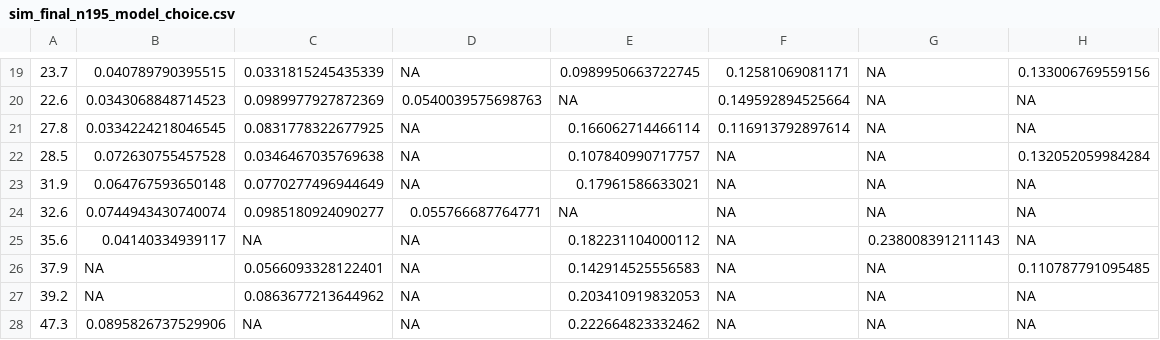
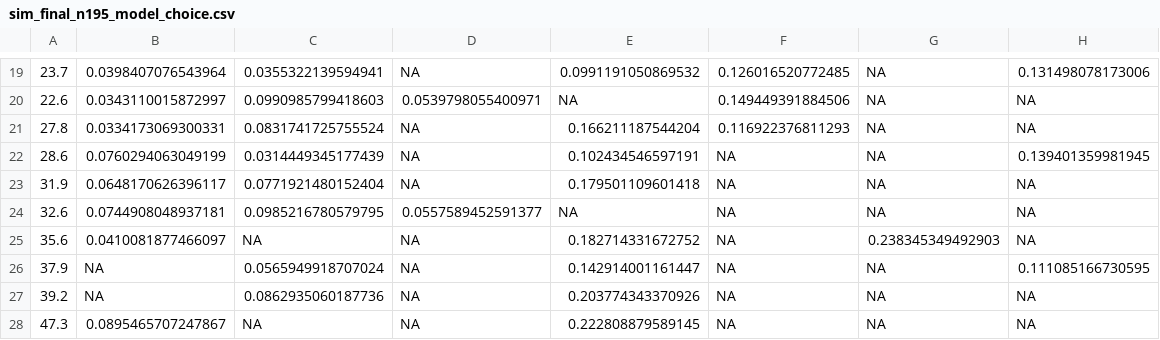
Before and after one commit to m-metodiev/SCE, a CSV file: Codes/data/sim_final_n195_model_choice.csv, drawn as a sheet; only a part is shown, gaps mark what is left out; the diff covers the shown part only.

```diff
--- a/Codes/data/sim_final_n195_model_choice.csv
+++ b/Codes/data/sim_final_n195_model_choice.csv
@@ -19,10 +19,10 @@
-"23.7",0.040789790395515,0.0331815245435339,NA,0.0989950663722745,0.12581069081171,NA,0.133006769559156
-"22.6",0.0343068848714523,0.0989977927872369,0.0540039575698763,NA,0.149592894525664,NA,NA
-"27.8",0.0334224218046545,0.0831778322677925,NA,0.166062714466114,0.116913792897614,NA,NA
-"28.5",0.072630755457528,0.0346467035769638,NA,0.107840990717757,NA,NA,0.132052059984284
-"31.9",0.064767593650148,0.0770277496944649,NA,0.17961586633021,NA,NA,NA
-"32.6",0.0744943430740074,0.0985180924090277,0.055766687764771,NA,NA,NA,NA
-"35.6",0.04140334939117,NA,NA,0.182231104000112,NA,0.238008391211143,NA
-"37.9",NA,0.0566093328122401,NA,0.142914525556583,NA,NA,0.110787791095485
-"39.2",NA,0.0863677213644962,NA,0.203410919832053,NA,NA,NA
-"47.3",0.0895826737529906,NA,NA,0.222664823332462,NA,NA,NA
+"23.7",0.0398407076543964,0.0355322139594941,NA,0.0991191050869532,0.126016520772485,NA,0.131498078173006
+"22.6",0.0343110015872997,0.0990985799418603,0.0539798055400971,NA,0.149449391884506,NA,NA
+"27.8",0.0334173069300331,0.0831741725755524,NA,0.166211187544204,0.116922376811293,NA,NA
+"28.6",0.0760294063049199,0.0314449345177439,NA,0.102434546597191,NA,NA,0.139401359981945
+"31.9",0.0648170626396117,0.0771921480152404,NA,0.179501109601418,NA,NA,NA
+"32.6",0.0744908048937181,0.0985216780579795,0.0557589452591377,NA,NA,NA,NA
+"35.6",0.0410081877466097,NA,NA,0.182714331672752,NA,0.238345349492903,NA
+"37.9",NA,0.0565949918707024,NA,0.142914001161447,NA,NA,0.111085166730595
+"39.2",NA,0.0862935060187736,NA,0.203774343370926,NA,NA,NA
+"47.3",0.0895465707247867,NA,NA,0.222808879589145,NA,NA,NA
```
Also changed, not shown: 4 added rows, 4 removed rows and 70 edited cells elsewhere in this file, Codes/data/sim_02_error_measures.csv, Codes/data/sim_02_error_measures_musigma_unknown.csv, 46 other files.
